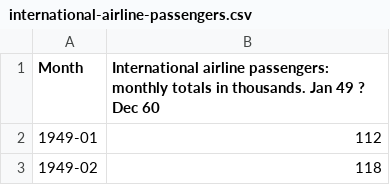
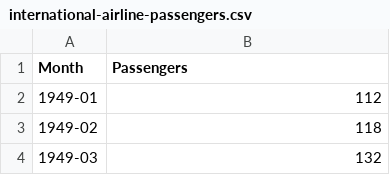
Before and after one commit to quratulaincodes/SSR, a CSV file: international-airline-passengers.csv, drawn as a sheet; only a part is shown; the shorter side is filled out with more unchanged rows.

Commit message:
Update international-airline-passengers.csv

```diff
--- a/international-airline-passengers.csv
+++ b/international-airline-passengers.csv
@@ -1,2 +1,2 @@
-"Month","International airline passengers: monthly totals in thousands. Jan 49 ? Dec 60"
+"Month","Passengers"
 "1949-01",112
```
